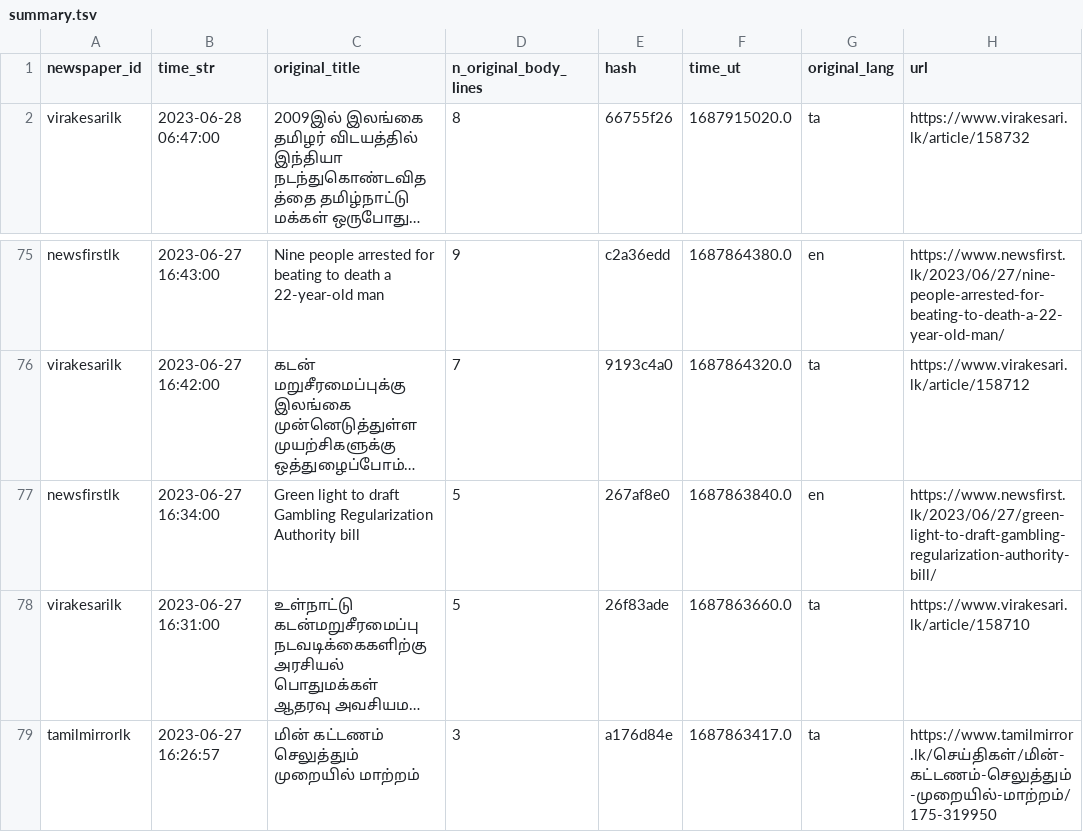
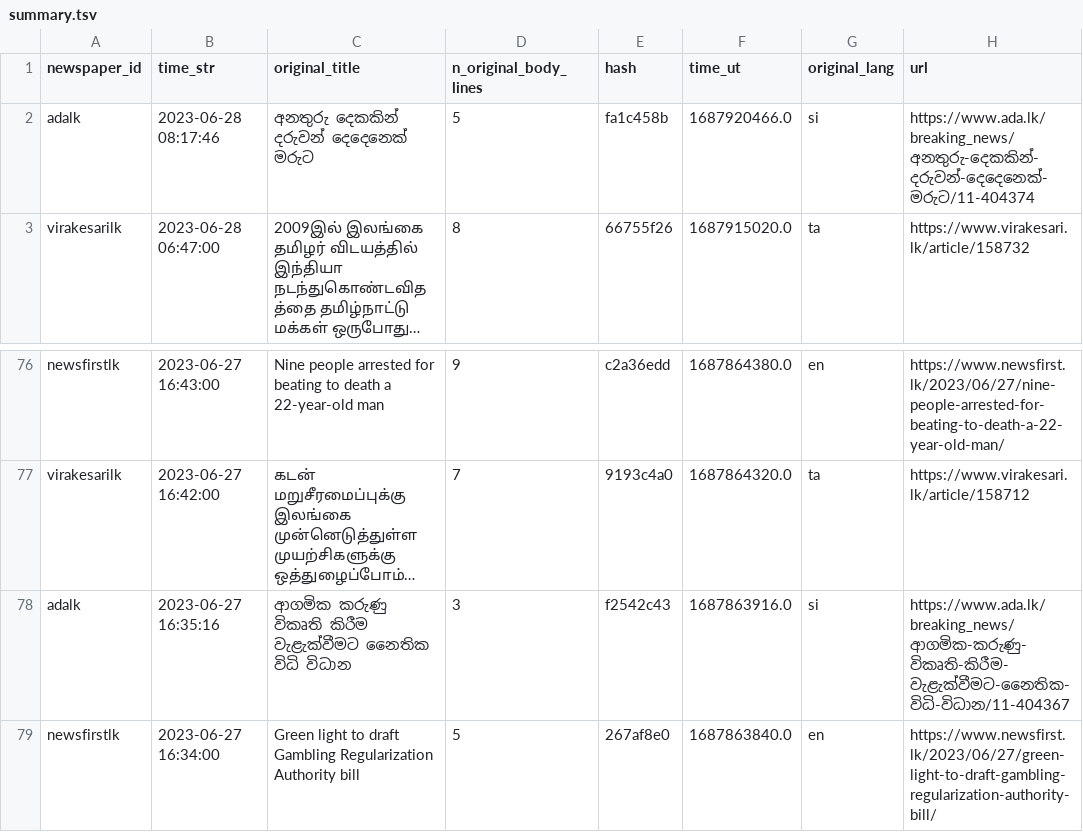
Before and after one commit to nuuuwan/news_lk3_data, a TSV file: reports/summary.tsv, drawn as a sheet; only a part is shown, gaps mark what is left out; the shorter side is filled out with more unchanged rows; long unchanged cells end in …; the diff names each change by its address in the sheet, - before the commit and + after, or states it on an @@ line.

Commit message:
Uploaded reports

```diff
--- a/reports/summary.tsv
+++ b/reports/summary.tsv
+row 2: adalk | 2023-06-28 08:17:46 | අනතුරු දෙකකින් දරුවන් දෙදෙනෙක් මරුට | 5 | fa1c458b | 1687920466.0 | si | https://www.ada.lk/breaking_news/අනතුරු-දෙකකින්-දරුවන්-දෙදෙනෙක්-මරුට/11-404374
+row 78: adalk | 2023-06-27 16:35:16 | ආගමික කරුණු විකෘති කිරීම වැළැක්වීමට නෛතික විධි විධාන | 3 | f2542c43 | 1687863916.0 | si | https://www.ada.lk/breaking_news/ආගමික-කරුණු-විකෘති-කිරීම-වැළැක්වීමට-නෛතික-විධි-විධාන/11-404367
```
Also changed, not shown: 1 other file.
